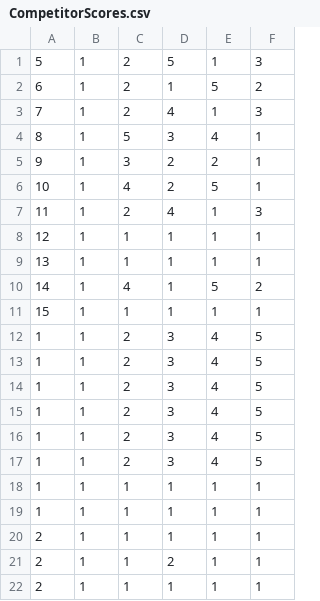
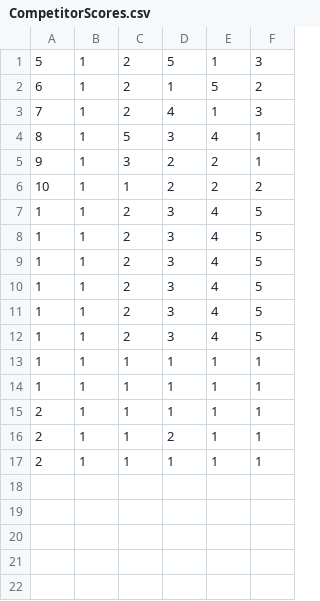
Before and after one commit to naeem4633/Football-Competition-Program-Java, a CSV file: CompetitorScores.csv, drawn as a sheet.

```diff
--- a/CompetitorScores.csv
+++ b/CompetitorScores.csv
@@ -5,8 +5,3 @@
 9,1,3,2,2,1
-10,1,4,2,5,1
-11,1,2,4,1,3
-12,1,1,1,1,1
-13,1,1,1,1,1
-14,1,4,1,5,2
-15,1,1,1,1,1
+10,1,1,2,2,2
 1,1,2,3,4,5
```
Also changed, not shown: 7 other files.
